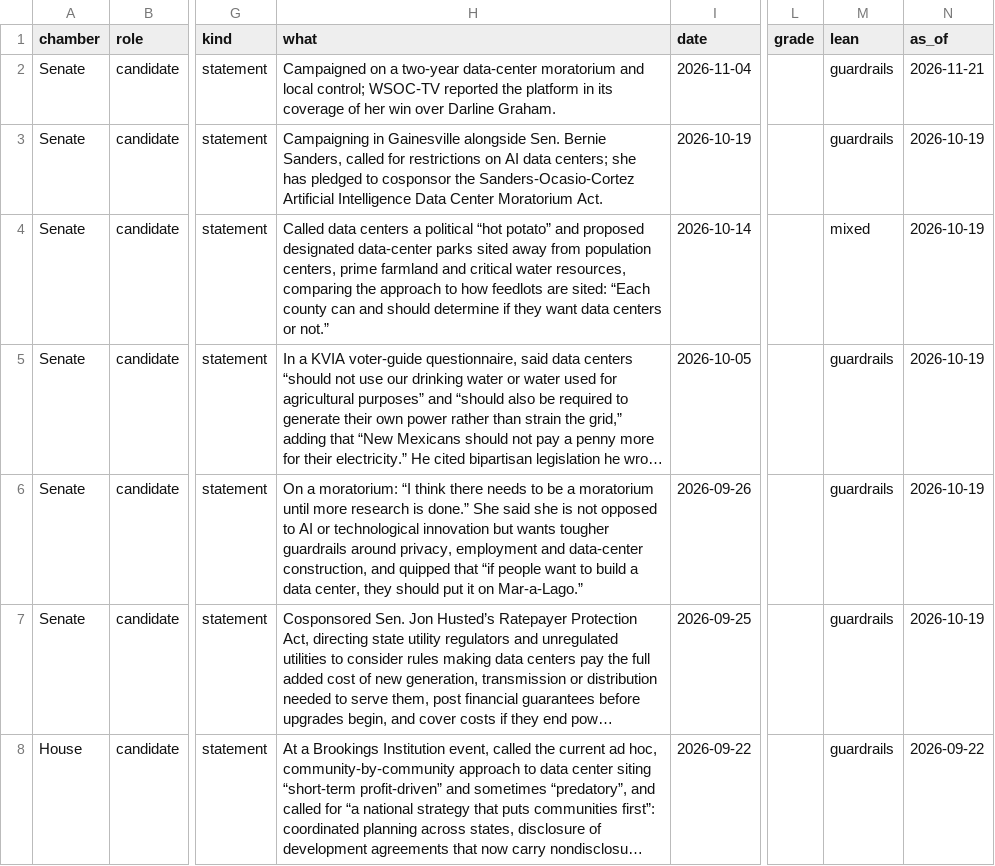
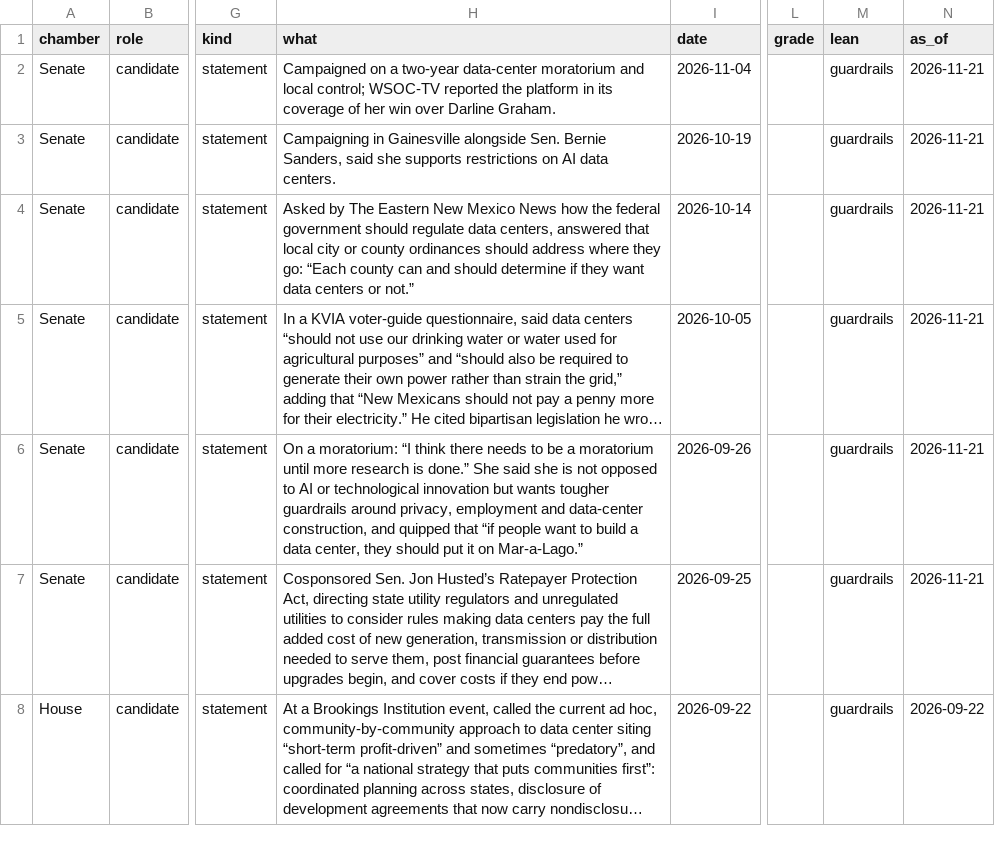
Before and after one commit to MickB74/AIGridTracker, a CSV file: web/data/candidate-records.csv, drawn as a sheet; only a part is shown, gaps mark what is left out; long unchanged cells end in …; the diff covers the shown part only; the diff names each change by its address in the sheet, - before the commit and + after, or states it on an @@ line.

```diff
--- a/web/data/candidate-records.csv
+++ b/web/data/candidate-records.csv
-H3 (what): …Bernie Sanders, called for restrictions on AI data centers; she has pledged to cosponsor the Sanders-Ocasio-Cortez Artificial Intelligence Data Center Moratorium Act.
+H3 (what): …Bernie Sanders, said she supports restrictions on AI data centers.
-N3:N7 (as_of): 2026-10-19
+N3:N7 (as_of): 2026-11-21
-H4 (what): Called data centers a political “hot potato” and proposed designated data-center parks sited away from population centers, prime farmland and critical water resources, comparing the approach to how feedlots are sited: “Each county…
+H4 (what): Asked by The Eastern New Mexico News how the federal government should regulate data centers, answered that local city or county ordinances should address where they go: “Each county…
-M4 (lean): mixed
+M4 (lean): guardrails
```
Also changed, not shown: 4 added rows, 3 removed rows and 25 edited cells elsewhere in this file, 20 other files.
